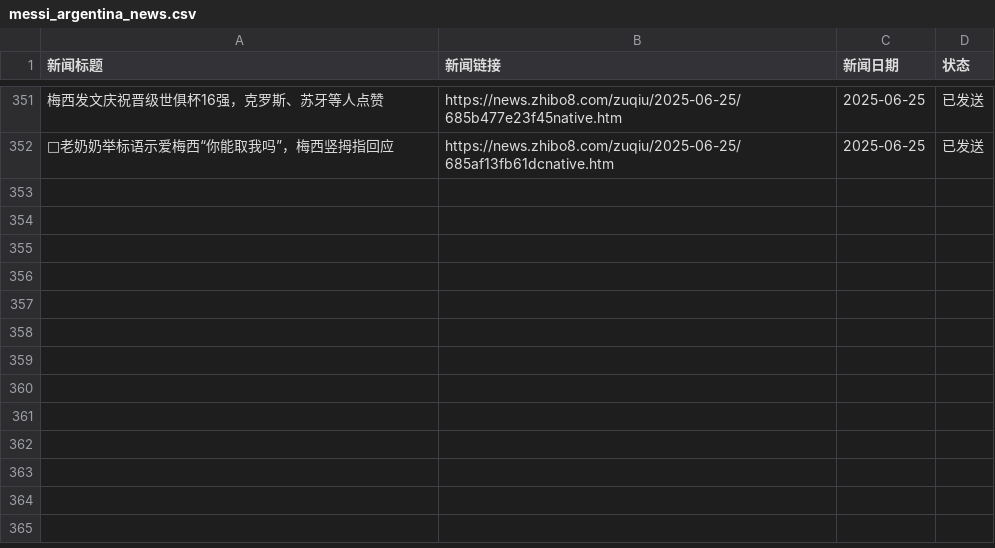
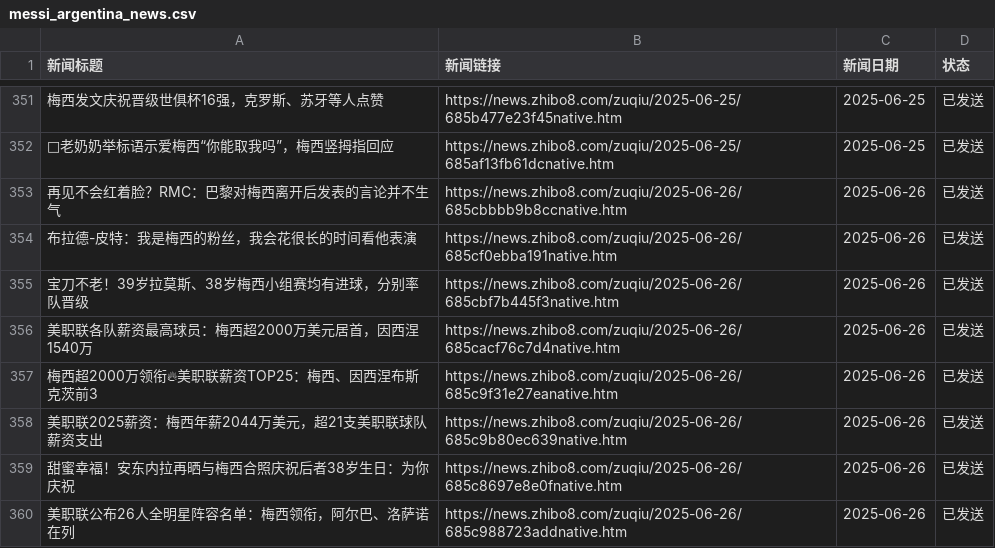
Before and after one commit to leoney30/arg_news, a CSV file: messi_argentina_news.csv, drawn as a sheet; only a part is shown, gaps mark what is left out; the diff names each change by its address in the sheet, - before the commit and + after, or states it on an @@ line.

```diff
--- a/messi_argentina_news.csv
+++ b/messi_argentina_news.csv
+row 353: 再见不会红着脸？RMC：巴黎对梅西离开后发表的言论并不生气 | https://news.zhibo8.com/zuqiu/2025-06-26/685cbbbb9b8ccnative.htm | 2025-06-26 | 已发送
+row 354: 布拉德-皮特：我是梅西的粉丝，我会花很长的时间看他表演 | https://news.zhibo8.com/zuqiu/2025-06-26/685cf0ebba191native.htm | 2025-06-26 | 已发送
+row 355: 宝刀不老！39岁拉莫斯、38岁梅西小组赛均有进球，分别率队晋级 | https://news.zhibo8.com/zuqiu/2025-06-26/685cbf7b445f3native.htm | 2025-06-26 | 已发送
+row 356: 美职联各队薪资最高球员：梅西超2000万美元居首，因西涅1540万 | https://news.zhibo8.com/zuqiu/2025-06-26/685cacf76c7d4native.htm | 2025-06-26 | 已发送
+row 357: 梅西超2000万领衔🔥美职联薪资TOP25：梅西、因西涅布斯克茨前3 | https://news.zhibo8.com/zuqiu/2025-06-26/685c9f31e27eanative.htm | 2025-06-26 | 已发送
+row 358: 美职联2025薪资：梅西年薪2044万美元，超21支美职联球队薪资支出 | https://news.zhibo8.com/zuqiu/2025-06-26/685c9b80ec639native.htm | 2025-06-26 | 已发送
+row 359: 甜蜜幸福！安东内拉再晒与梅西合照庆祝后者38岁生日：为你庆祝 | https://news.zhibo8.com/zuqiu/2025-06-26/685c8697e8e0fnative.htm | 2025-06-26 | 已发送
+row 360: 美职联公布26人全明星阵容名单：梅西领衔，阿尔巴、洛萨诺在列 | https://news.zhibo8.com/zuqiu/2025-06-26/685c988723addnative.htm | 2025-06-26 | 已发送
```
